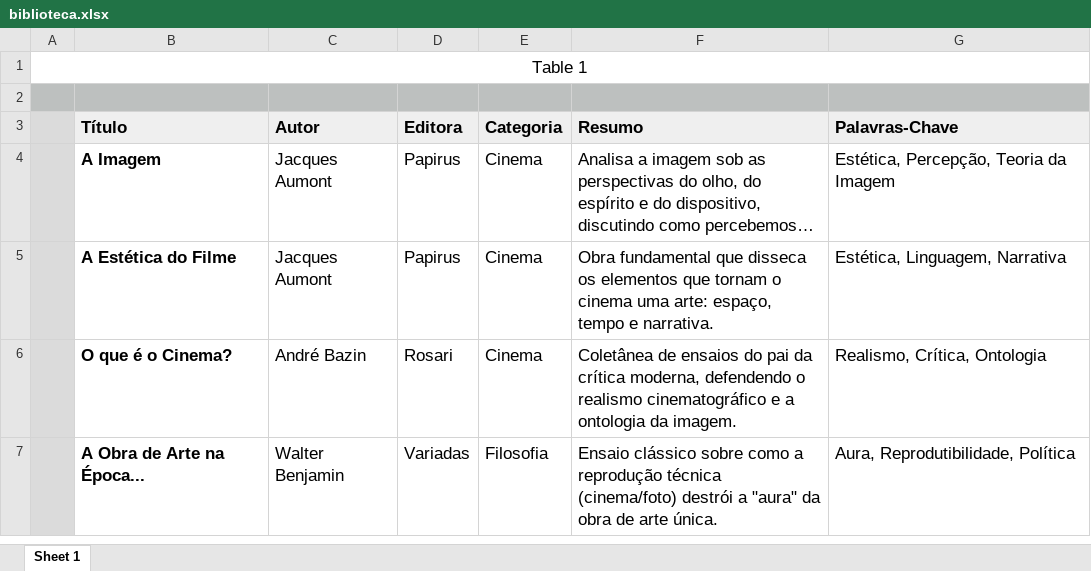
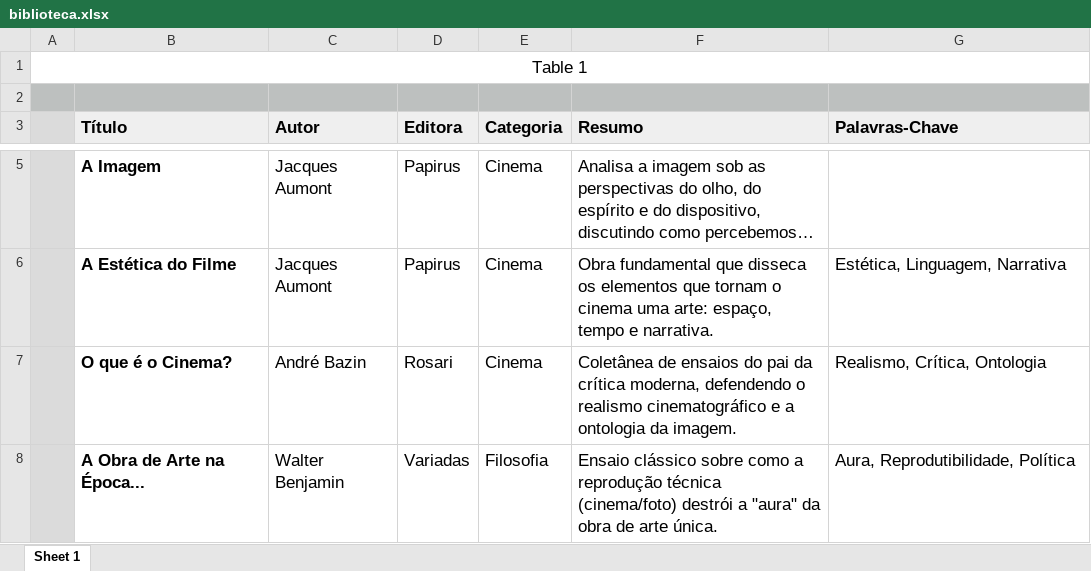
Before and after one commit to mauriciotaveira/svai-biblioteca, an Excel workbook: biblioteca.xlsx, sheet Sheet 1, drawn as a sheet; only a part is shown, gaps mark what is left out; long unchanged cells end in …; values as stored, in another font and other column widths than the file's, no borders; addresses are those after the commit; the diff covers the shown part only; the diff names each change by its address in the sheet, - before the commit and + after, or states it on an @@ line.

Commit message:
Add files via upload

```diff
--- a/biblioteca.xlsx (sheet Sheet 1)
+++ b/biblioteca.xlsx (sheet Sheet 1)
-G5 (Palavras-Chave): Estética, Percepção, Teoria da Imagem
+G5 (Palavras-Chave): (empty)
```
Also changed, not shown: 1 added row elsewhere in this sheet.
